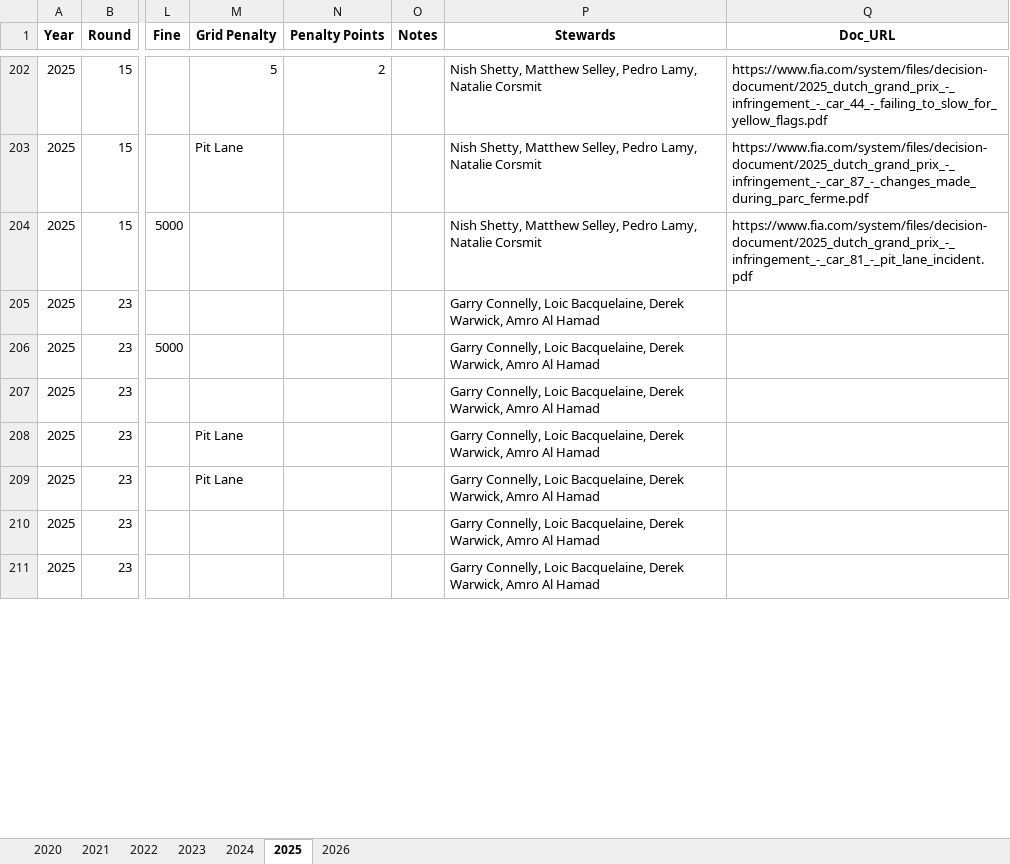
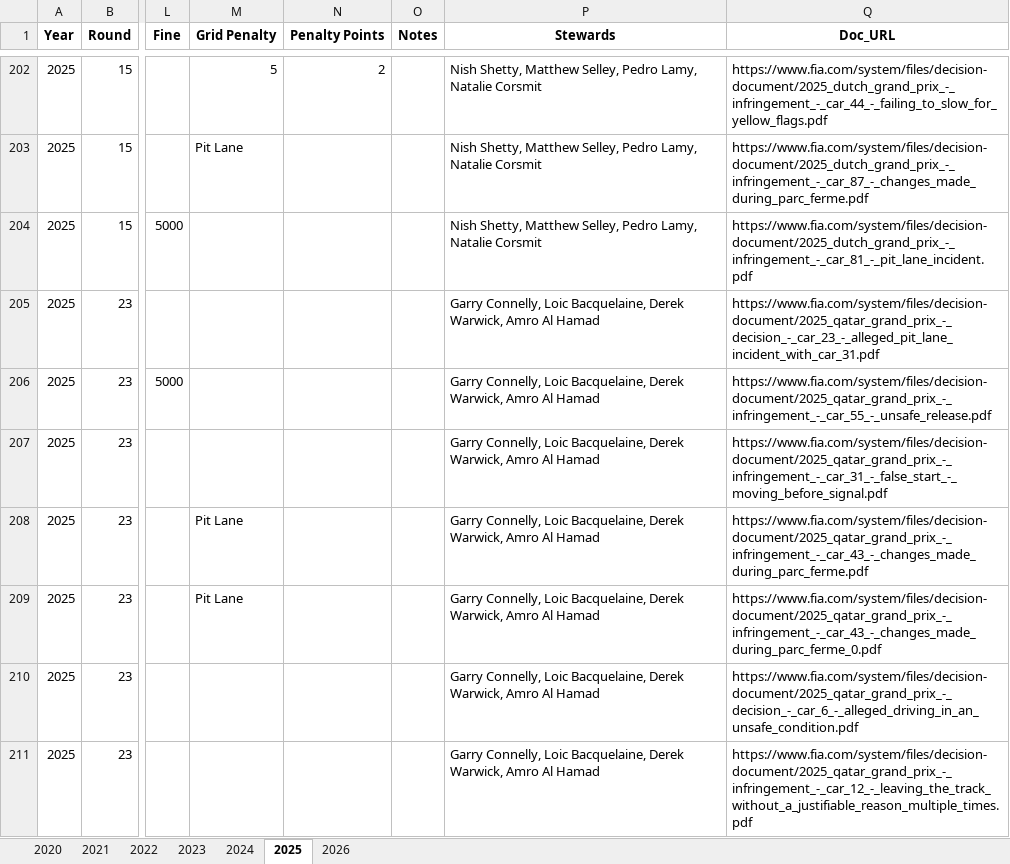
Before and after one commit to j5t3313/F1_Penalties_Dashboard, an Excel workbook: data/F1Penalties.xlsx, sheet 2025, drawn as a sheet; only a part is shown, gaps mark what is left out; values as stored, in another font and other column widths than the file's, no borders; the diff covers the shown part only; the diff names each change by its address in the sheet, - before the commit and + after, or states it on an @@ line.

```diff
--- a/data/F1Penalties.xlsx (sheet 2025)
+++ b/data/F1Penalties.xlsx (sheet 2025)
-Q205 (Doc_URL): (empty)
+Q205 (Doc_URL): https://www.fia.com/system/files/decision-document/2025_qatar_grand_prix_-_decision_-_car_23_-_alleged_pit_lane_incident_with_car_31.pdf
-Q206 (Doc_URL): (empty)
+Q206 (Doc_URL): https://www.fia.com/system/files/decision-document/2025_qatar_grand_prix_-_infringement_-_car_55_-_unsafe_release.pdf
-Q207 (Doc_URL): (empty)
+Q207 (Doc_URL): https://www.fia.com/system/files/decision-document/2025_qatar_grand_prix_-_infringement_-_car_31_-_false_start_-_moving_before_signal.pdf
-Q208 (Doc_URL): (empty)
+Q208 (Doc_URL): https://www.fia.com/system/files/decision-document/2025_qatar_grand_prix_-_infringement_-_car_43_-_changes_made_during_parc_ferme.pdf
-Q209 (Doc_URL): (empty)
+Q209 (Doc_URL): https://www.fia.com/system/files/decision-document/2025_qatar_grand_prix_-_infringement_-_car_43_-_changes_made_during_parc_ferme_0.pdf
-Q210 (Doc_URL): (empty)
+Q210 (Doc_URL): https://www.fia.com/system/files/decision-document/2025_qatar_grand_prix_-_decision_-_car_6_-_alleged_driving_in_an_unsafe_condition.pdf
-Q211 (Doc_URL): (empty)
+Q211 (Doc_URL): https://www.fia.com/system/files/decision-document/2025_qatar_grand_prix_-_infringement_-_car_12_-_leaving_the_track_without_a_justifiable_reason_multiple_times.pdf
```
Also changed, not shown: 68 edited cells elsewhere in this sheet.
